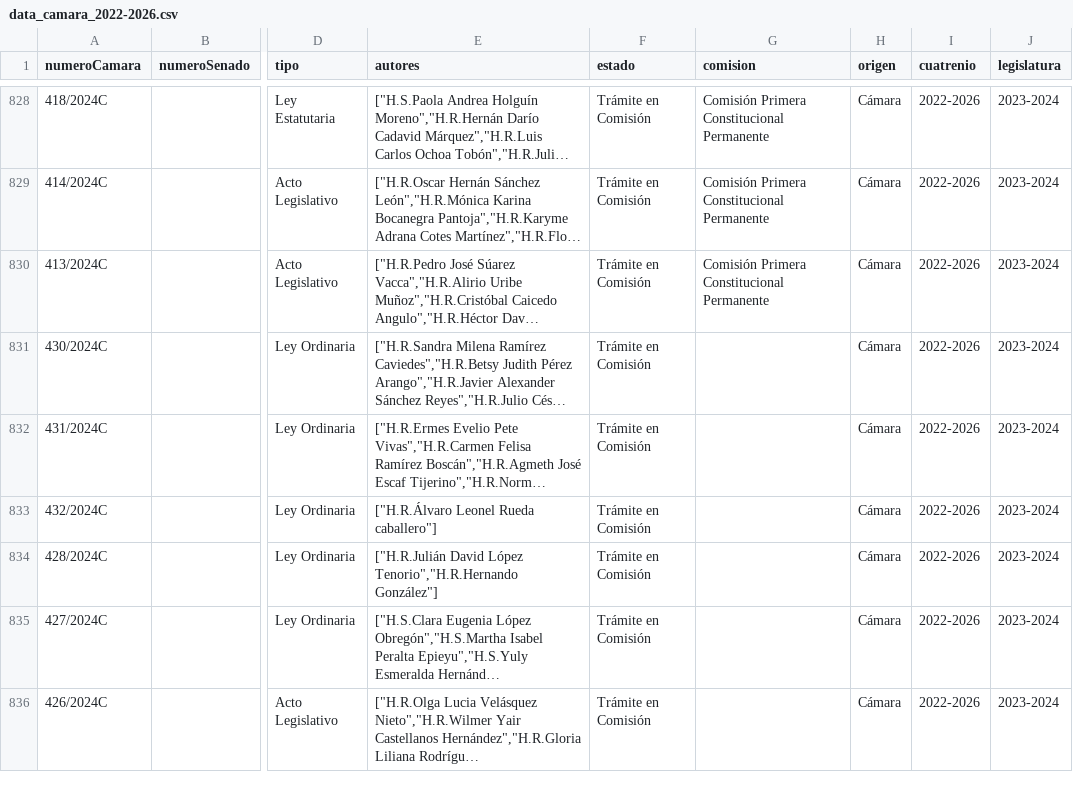
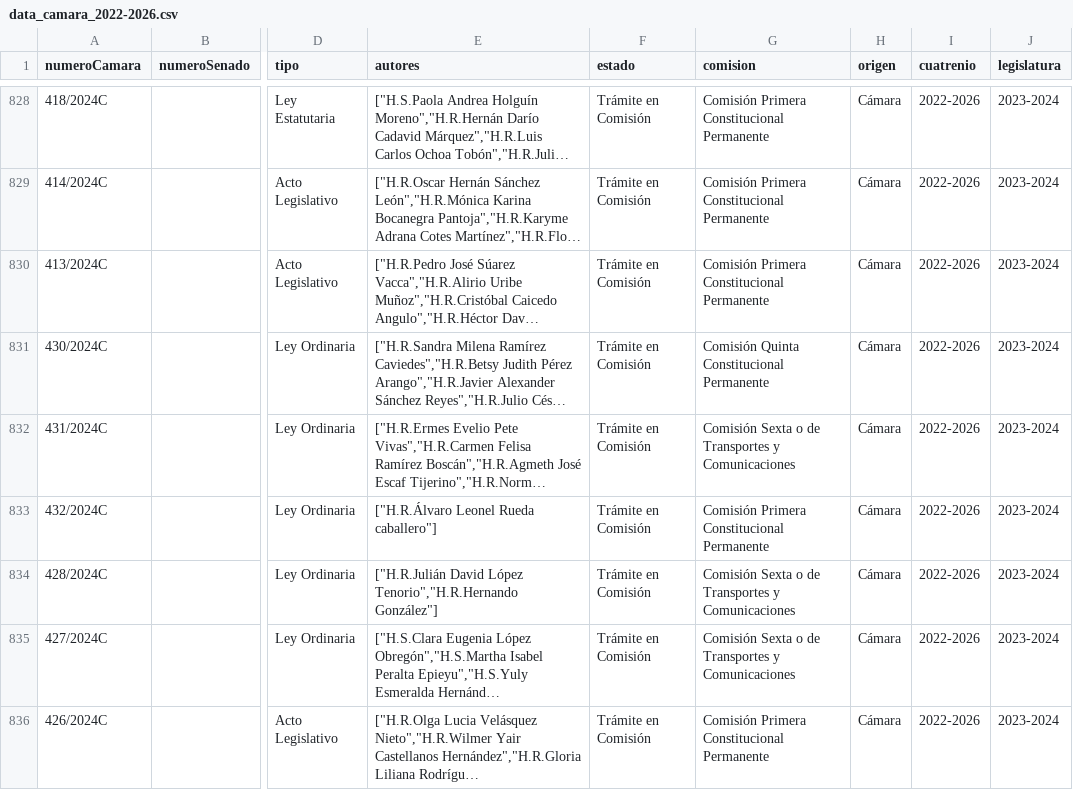
Before and after one commit to muniter/senado_crawler, a CSV file: output/data_camara_2022-2026.csv, drawn as a sheet; only a part is shown, gaps mark what is left out; long unchanged cells end in …; the diff covers the shown part only; the diff names each change by its address in the sheet, - before the commit and + after, or states it on an @@ line.

```diff
--- a/output/data_camara_2022-2026.csv
+++ b/output/data_camara_2022-2026.csv
-G831 (comision): (empty)
+G831 (comision): Comisión Quinta Constitucional Permanente
-G832 (comision): (empty)
+G832 (comision): Comisión Sexta o de Transportes y Comunicaciones
-G833 (comision): (empty)
+G833 (comision): Comisión Primera Constitucional Permanente
-G834:G835 (comision): (empty)
+G834:G835 (comision): Comisión Sexta o de Transportes y Comunicaciones
-G836 (comision): (empty)
+G836 (comision): Comisión Primera Constitucional Permanente
```
Also changed, not shown: 1 added row and 13 edited cells elsewhere in this file, 2 other files.
